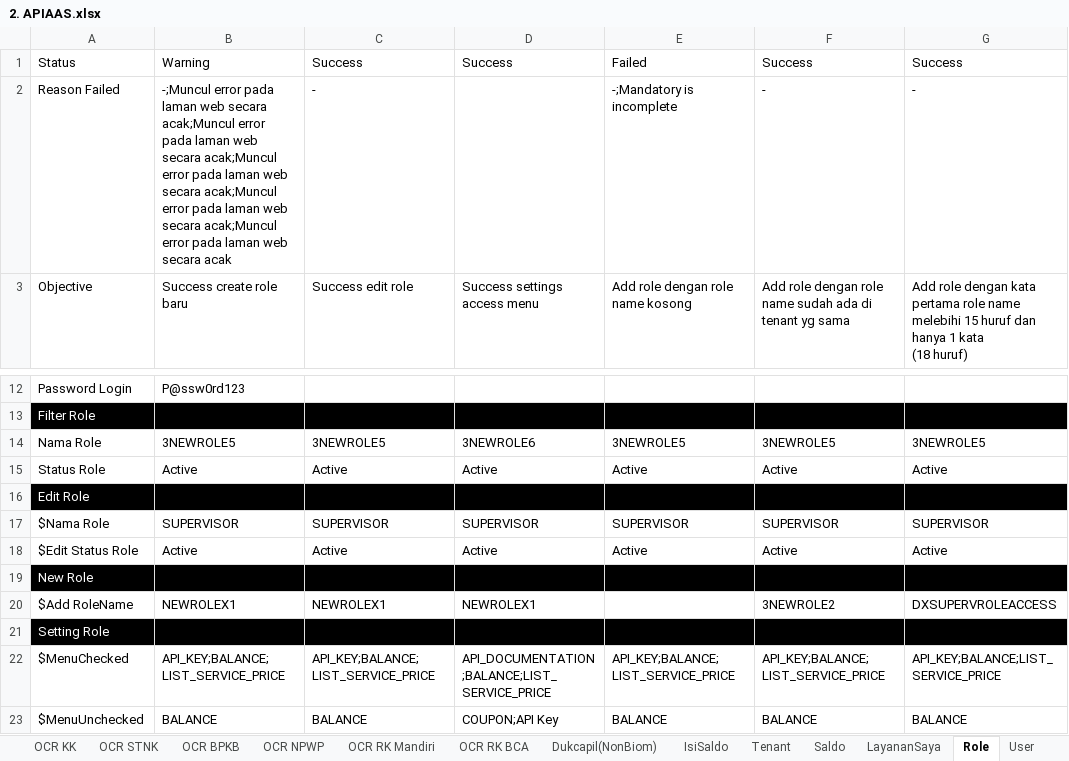
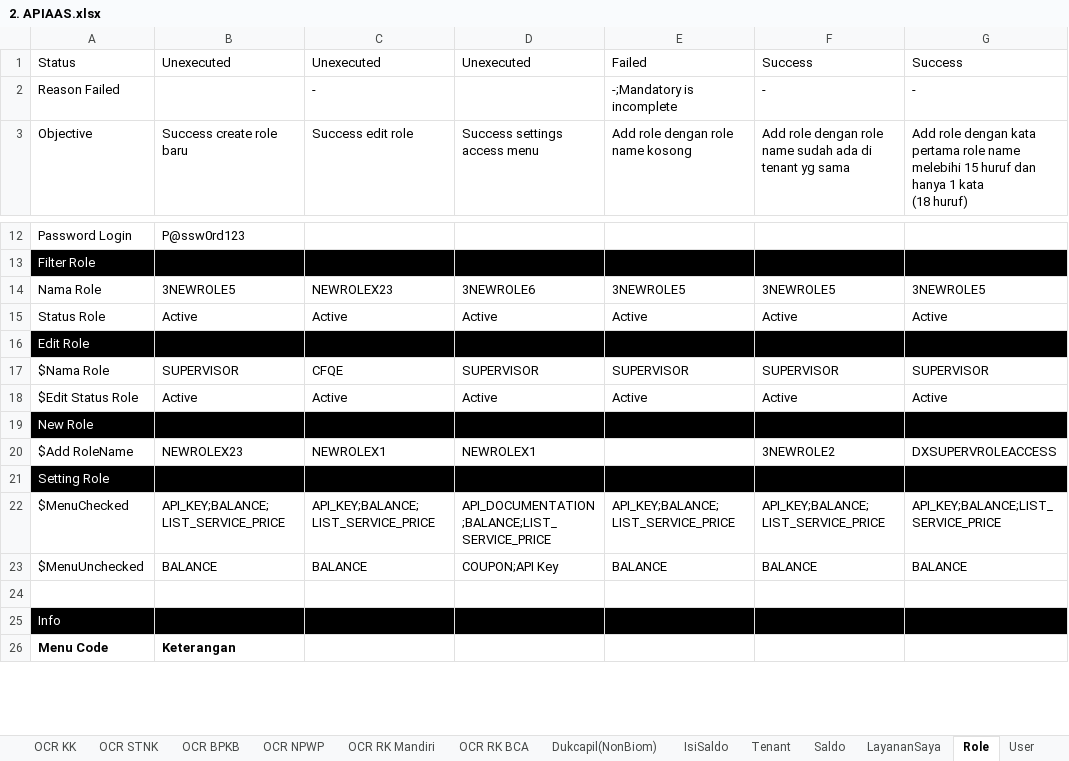
Before and after one commit to qcadins/ATAPIAAS, an Excel workbook: Excel/2. APIAAS.xlsx, sheet Role, drawn as a sheet; only a part is shown, gaps mark what is left out; the shorter side is filled out with more unchanged rows; values as stored, in another font and other column widths than the file's, no borders; conditional formats not drawn; the diff names each change by its address in the sheet, - before the commit and + after, or states it on an @@ line.

```diff
--- a/Excel/2. APIAAS.xlsx (sheet Role)
+++ b/Excel/2. APIAAS.xlsx (sheet Role)
-B1: Warning
+B1: Unexecuted
-C1: Success
+C1: Unexecuted
-D1: Success
+D1: Unexecuted
-B2: -;Muncul error pada laman web secara acak;Muncul error pada laman web secara acak;Muncul error pada laman web secara acak;Muncul error pada laman web secara acak;Muncul error pada laman web secara acak
+B2: (empty)
-C14: 3NEWROLE5
+C14: NEWROLEX23
-C17: SUPERVISOR
+C17: CFQE
-B20: NEWROLEX1
+B20: NEWROLEX23
```
Also changed, not shown: sheet Top Up, sheet User, 54 other files.
